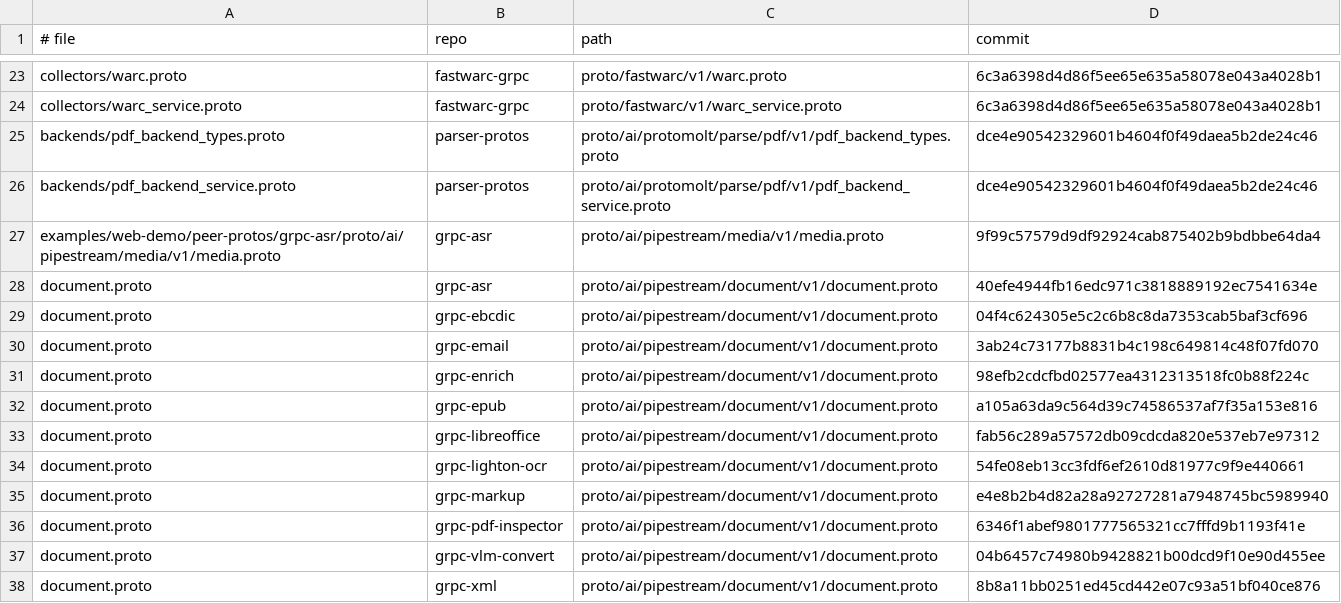
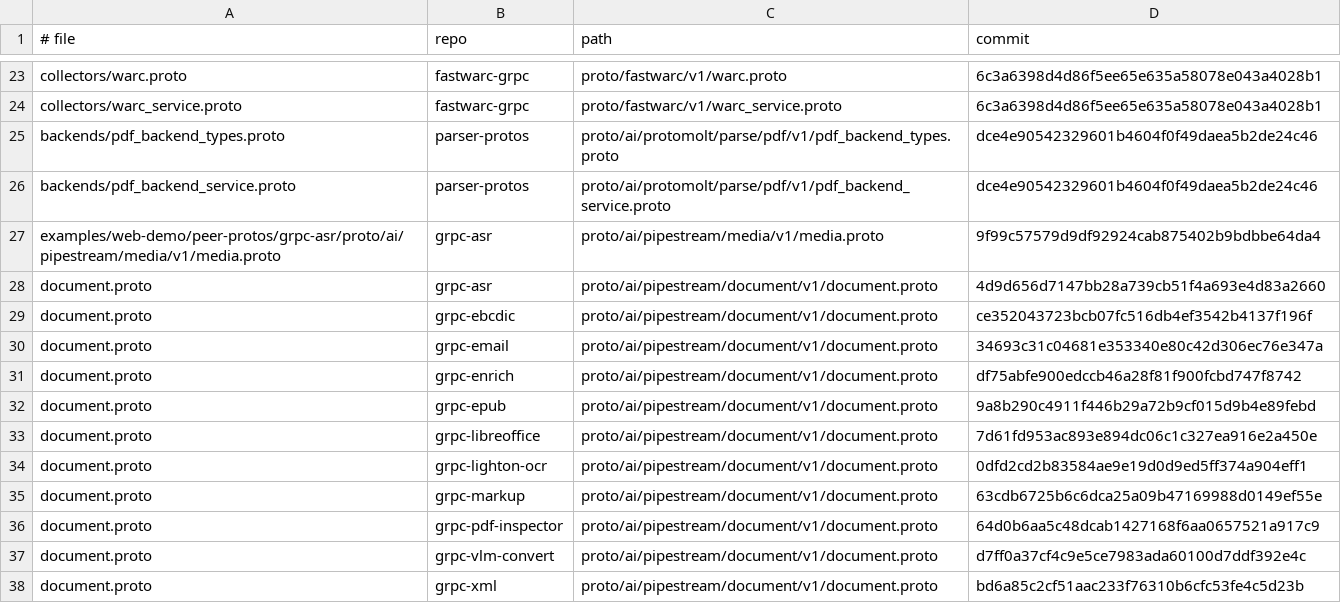
Before and after one commit to ai-pipestream/gRParse, a TSV file: collectors/PINS.tsv, drawn as a sheet; only a part is shown, gaps mark what is left out.

```diff
--- a/collectors/PINS.tsv
+++ b/collectors/PINS.tsv
@@ -27,12 +27,12 @@ backends/pdf_backend_service.proto	parser-protos	proto/ai/protomolt/parse/pdf/v1
 examples/web-demo/peer-protos/grpc-asr/proto/ai/pipestream/media/v1/media.proto	grpc-asr	proto/ai/pipestream/media/v1/media.proto	9f99c57579d9df92924cab875402b9bdbbe64da4
-document.proto	grpc-asr	proto/ai/pipestream/document/v1/document.proto	40efe4944fb16edc971c3818889192ec7541634e
-document.proto	grpc-ebcdic	proto/ai/pipestream/document/v1/document.proto	04f4c624305e5c2c6b8c8da7353cab5baf3cf696
-document.proto	grpc-email	proto/ai/pipestream/document/v1/document.proto	3ab24c73177b8831b4c198c649814c48f07fd070
-document.proto	grpc-enrich	proto/ai/pipestream/document/v1/document.proto	98efb2cdcfbd02577ea4312313518fc0b88f224c
-document.proto	grpc-epub	proto/ai/pipestream/document/v1/document.proto	a105a63da9c564d39c74586537af7f35a153e816
-document.proto	grpc-libreoffice	proto/ai/pipestream/document/v1/document.proto	fab56c289a57572db09cdcda820e537eb7e97312
-document.proto	grpc-lighton-ocr	proto/ai/pipestream/document/v1/document.proto	54fe08eb13cc3fdf6ef2610d81977c9f9e440661
-document.proto	grpc-markup	proto/ai/pipestream/document/v1/document.proto	e4e8b2b4d82a28a92727281a7948745bc5989940
-document.proto	grpc-pdf-inspector	proto/ai/pipestream/document/v1/document.proto	6346f1abef9801777565321cc7fffd9b1193f41e
-document.proto	grpc-vlm-convert	proto/ai/pipestream/document/v1/document.proto	04b6457c74980b9428821b00dcd9f10e90d455ee
-document.proto	grpc-xml	proto/ai/pipestream/document/v1/document.proto	8b8a11bb0251ed45cd442e07c93a51bf040ce876
+document.proto	grpc-asr	proto/ai/pipestream/document/v1/document.proto	4d9d656d7147bb28a739cb51f4a693e4d83a2660
+document.proto	grpc-ebcdic	proto/ai/pipestream/document/v1/document.proto	ce352043723bcb07fc516db4ef3542b4137f196f
+document.proto	grpc-email	proto/ai/pipestream/document/v1/document.proto	34693c31c04681e353340e80c42d306ec76e347a
+document.proto	grpc-enrich	proto/ai/pipestream/document/v1/document.proto	df75abfe900edccb46a28f81f900fcbd747f8742
+document.proto	grpc-epub	proto/ai/pipestream/document/v1/document.proto	9a8b290c4911f446b29a72b9cf015d9b4e89febd
+document.proto	grpc-libreoffice	proto/ai/pipestream/document/v1/document.proto	7d61fd953ac893e894dc06c1c327ea916e2a450e
+document.proto	grpc-lighton-ocr	proto/ai/pipestream/document/v1/document.proto	0dfd2cd2b83584ae9e19d0d9ed5ff374a904eff1
+document.proto	grpc-markup	proto/ai/pipestream/document/v1/document.proto	63cdb6725b6c6dca25a09b47169988d0149ef55e
+document.proto	grpc-pdf-inspector	proto/ai/pipestream/document/v1/document.proto	64d0b6aa5c48dcab1427168f6aa0657521a917c9
+document.proto	grpc-vlm-convert	proto/ai/pipestream/document/v1/document.proto	d7ff0a37cf4c9e5ce7983ada60100d7ddf392e4c
+document.proto	grpc-xml	proto/ai/pipestream/document/v1/document.proto	bd6a85c2cf51aac233f76310b6cfc53fe4c5d23b
```
Also changed, not shown: 11 other files.
